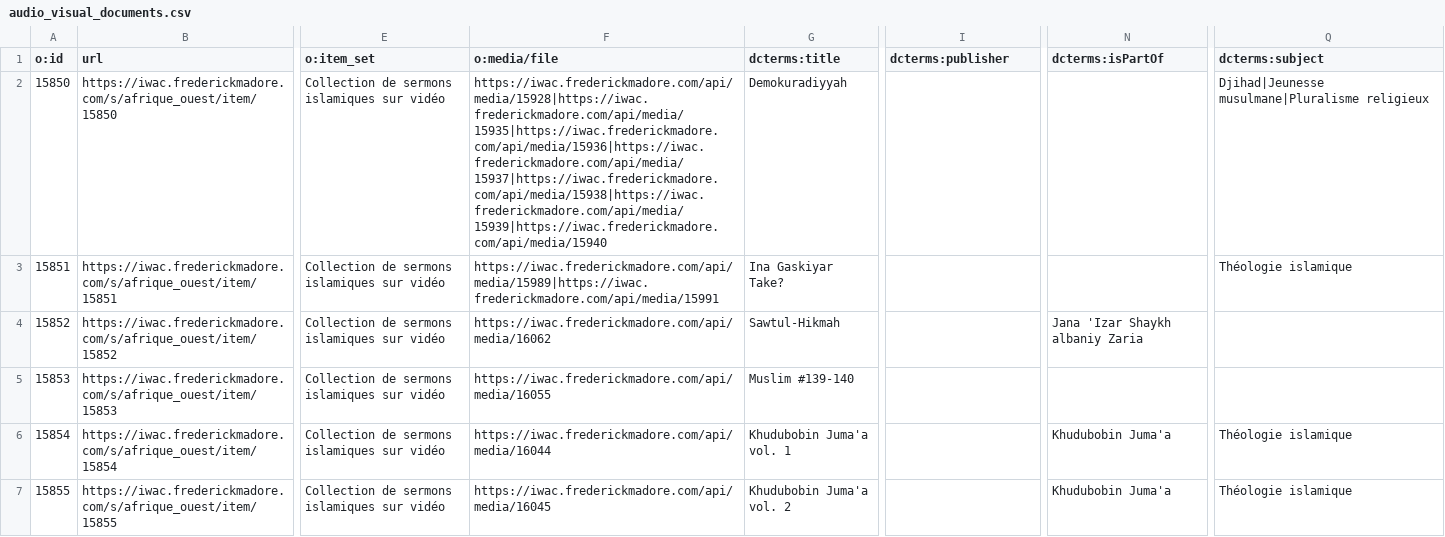
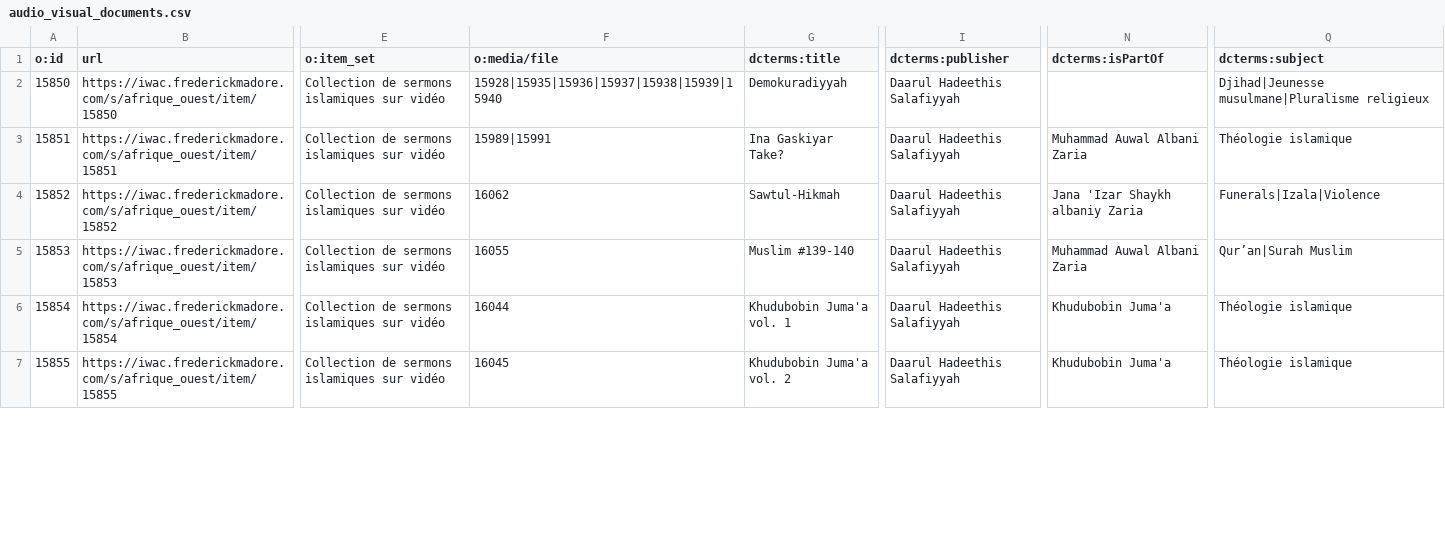
Before and after one commit to fmadore/Islam-West-Africa-Collection, a CSV file: Metadata/CSV/audio_visual_documents.csv, drawn as a sheet; only a part is shown, gaps mark what is left out; the diff covers the shown part only; the diff names each change by its address in the sheet, - before the commit and + after, or states it on an @@ line.

```diff
--- a/Metadata/CSV/audio_visual_documents.csv
+++ b/Metadata/CSV/audio_visual_documents.csv
-F2 (o:media/file): https://iwac.frederickmadore.com/api/media/15928|https://iwac.frederickmadore.com/api/media/15935|https://iwac.frederickmadore.com/api/media/15936|https://iwac.frederickmadore.com/api/media/15937|https://iwac.frederickmadore.com/api/media/15938|https://iwac.frederickmadore.com/api/media/15939|https://iwac.frederickmadore.com/api/media/15940
+F2 (o:media/file): 15928|15935|15936|15937|15938|15939|15940
-I2:I7 (dcterms:publisher): (empty)
+I2:I7 (dcterms:publisher): Daarul Hadeethis Salafiyyah
-F3 (o:media/file): https://iwac.frederickmadore.com/api/media/15989|https://iwac.frederickmadore.com/api/media/15991
+F3 (o:media/file): 15989|15991
-N3 (dcterms:isPartOf): (empty)
+N3 (dcterms:isPartOf): Muhammad Auwal Albani Zaria
-F4 (o:media/file): https://iwac.frederickmadore.com/api/media/16062
+F4 (o:media/file): 16062
-Q4 (dcterms:subject): (empty)
+Q4 (dcterms:subject): Funerals|Izala|Violence
-F5 (o:media/file): https://iwac.frederickmadore.com/api/media/16055
+F5 (o:media/file): 16055
-N5 (dcterms:isPartOf): (empty)
+N5 (dcterms:isPartOf): Muhammad Auwal Albani Zaria
-Q5 (dcterms:subject): (empty)
+Q5 (dcterms:subject): Qur’an|Surah Muslim
-F6 (o:media/file): https://iwac.frederickmadore.com/api/media/16044
+F6 (o:media/file): 16044
-F7 (o:media/file): https://iwac.frederickmadore.com/api/media/16045
+F7 (o:media/file): 16045
```
Also changed, not shown: 100 edited cells elsewhere in this file, Metadata/CSV/images.csv, 4 other files.
